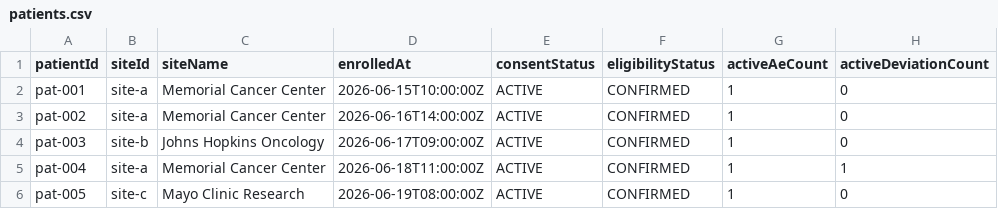
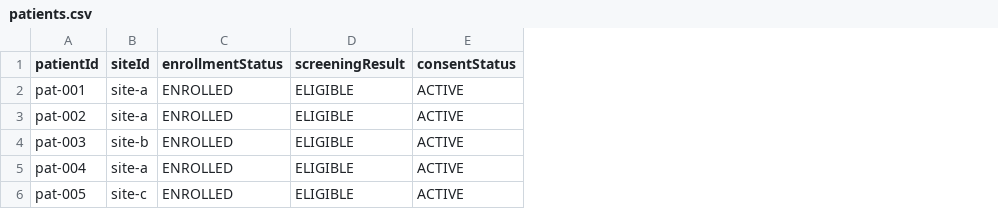
Before and after one commit to casehubio/clinical, a CSV file: runtime/src/main/webui/src/mock/patients.csv, drawn as a sheet; removed rows and columns are numbered as before the commit, all else as after; the diff names each change by its address in the sheet, - before the commit and + after, or states it on an @@ line.

```diff
--- a/runtime/src/main/webui/src/mock/patients.csv
+++ b/runtime/src/main/webui/src/mock/patients.csv
-column C (siteName), rows 2-6: Memorial Cancer Center | Memorial Cancer Center | Johns Hopkins Oncology | Memorial Cancer Center | Mayo Clinic Research
-column D (enrolledAt), rows 2-6: 2026-06-15T10:00:00Z | 2026-06-16T14:00:00Z | 2026-06-17T09:00:00Z | 2026-06-18T11:00:00Z | 2026-06-19T08:00:00Z
+column C (enrollmentStatus), rows 2-6: all ENROLLED
+column D (screeningResult), rows 2-6: all ELIGIBLE
-column F (eligibilityStatus), rows 2-6: all CONFIRMED
-column G (activeAeCount), rows 2-6: all 1
-column H (activeDeviationCount), rows 2-6: 0 | 0 | 0 | 1 | 0
```
Also changed, not shown: runtime/src/main/webui/src/mock/deviations.csv, runtime/src/main/webui/src/mock/ledger-entries.csv, 8 other files.
